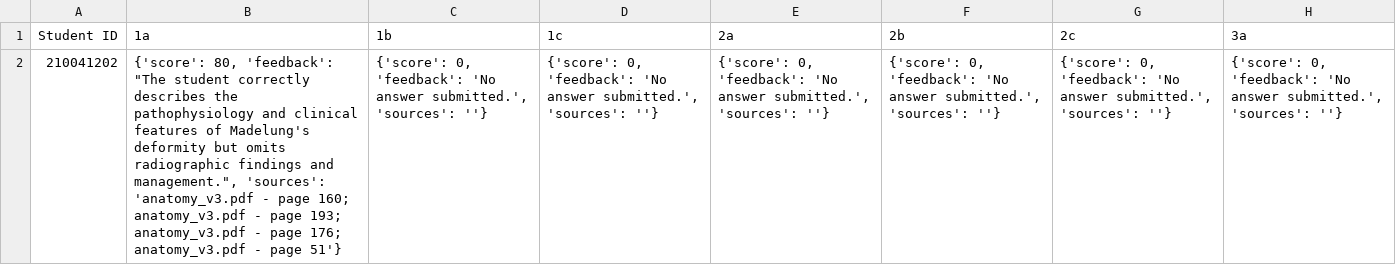
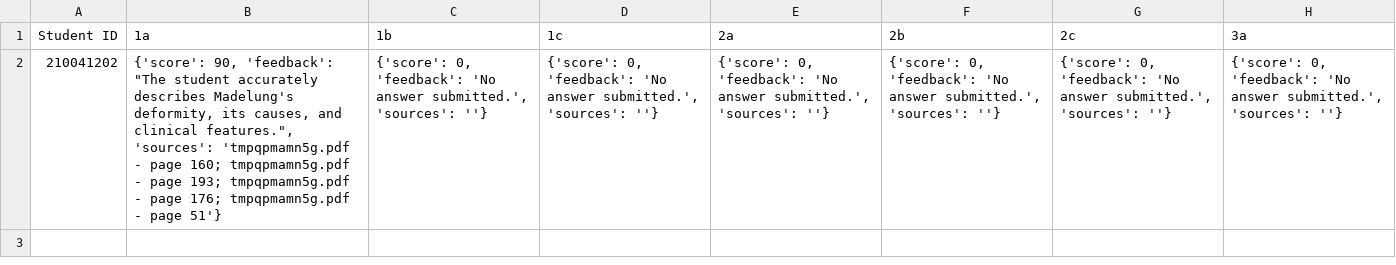
Before and after one commit to RippedKek/ScriptAI, a CSV file: output/csv/marks.csv, drawn as a sheet; only a part is shown; the diff names each change by its address in the sheet, - before the commit and + after, or states it on an @@ line.

```diff
--- a/output/csv/marks.csv
+++ b/output/csv/marks.csv
-B2 (1a): {'score': 80, 'feedback': "The student correctly describes the pathophysiology and clinical features of Madelung's deformity but omits radiographic findings and management.", 'sources': 'anatomy_v3.pdf - page 160; anatomy_v3.pdf - page 193; anatomy_v3.pdf - page 176; anatomy_v3.pdf - page…
+B2 (1a): {'score': 90, 'feedback': "The student accurately describes Madelung's deformity, its causes, and clinical features.", 'sources': 'tmpqpmamn5g.pdf - page 160; tmpqpmamn5g.pdf - page 193; tmpqpmamn5g.pdf - page 176; tmpqpmamn5g.pdf - page…
```
Also changed, not shown: output/csv/students.csv, 2 other files.
